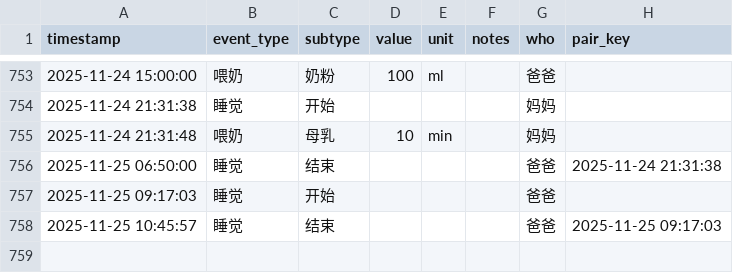
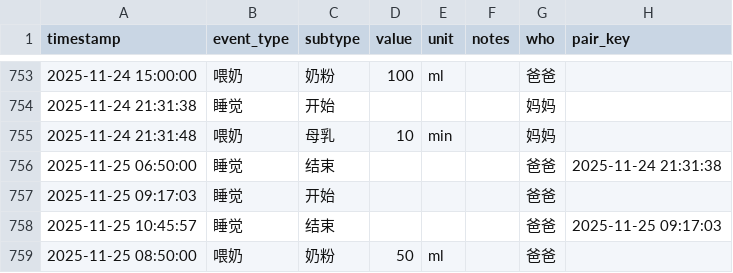
Before and after one commit to LeeAwesome/baby_daily, a CSV file: baby_log.csv, drawn as a sheet; only a part is shown, gaps mark what is left out; the diff names each change by its address in the sheet, - before the commit and + after, or states it on an @@ line.

Commit message:
update via Shortcuts

```diff
--- a/baby_log.csv
+++ b/baby_log.csv
+row 759: 2025-11-25 08:50:00 | 喂奶 | 奶粉 | 50 | ml |  | 爸爸
```
